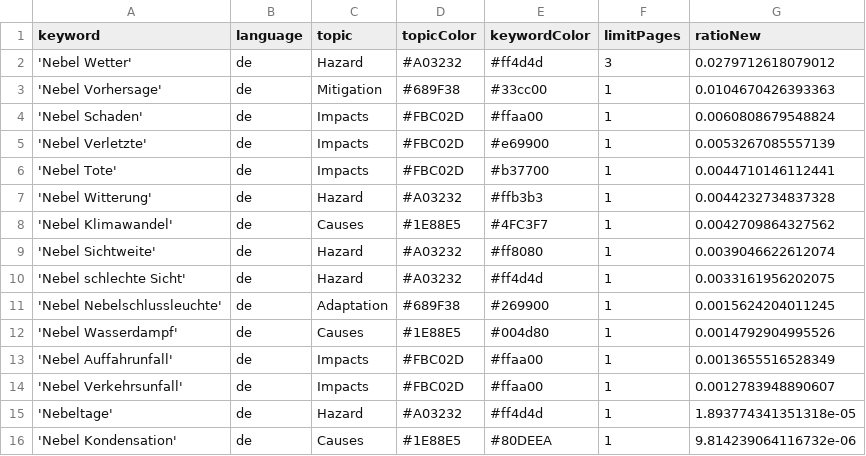
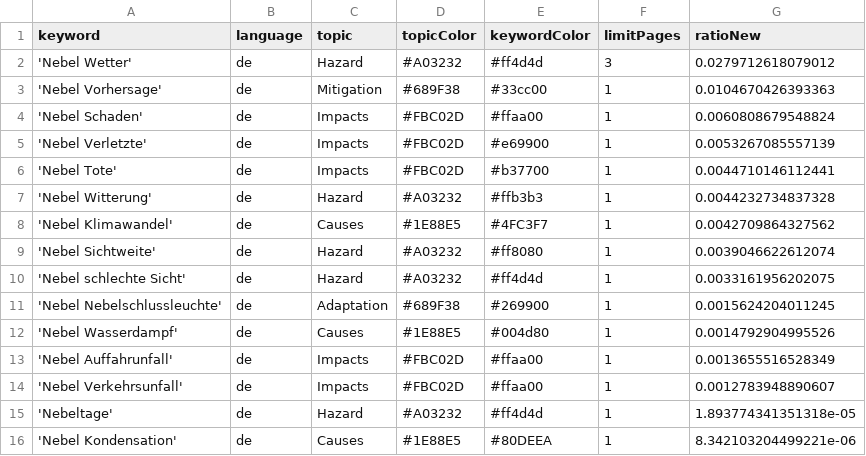
Before and after one commit to Leoniews/fogIsComing, a CSV file: keywords.csv, drawn as a sheet.

Commit message:
Commit from GitHub Actions (harvest:0.0)

```diff
--- a/keywords.csv
+++ b/keywords.csv
@@ -15,2 +15,2 @@ keyword,language,topic,topicColor,keywordColor,limitPages,ratioNew
 'Nebeltage',de,Hazard,#A03232,#ff4d4d,1,1.893774341351318e-05
-'Nebel Kondensation',de,Causes,#1E88E5,#80DEEA,1,9.814239064116732e-06
+'Nebel Kondensation',de,Causes,#1E88E5,#80DEEA,1,8.342103204499221e-06
```
